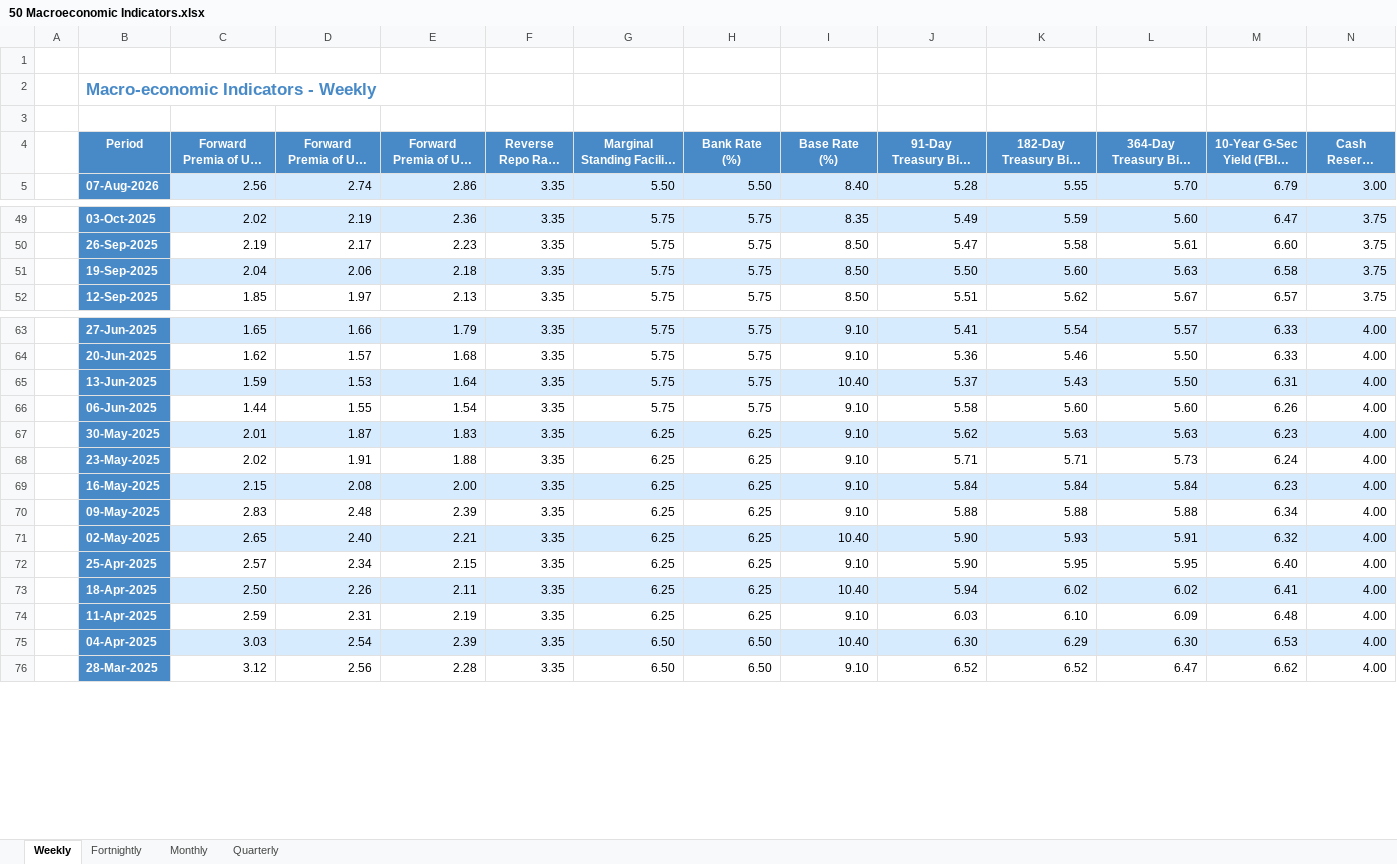
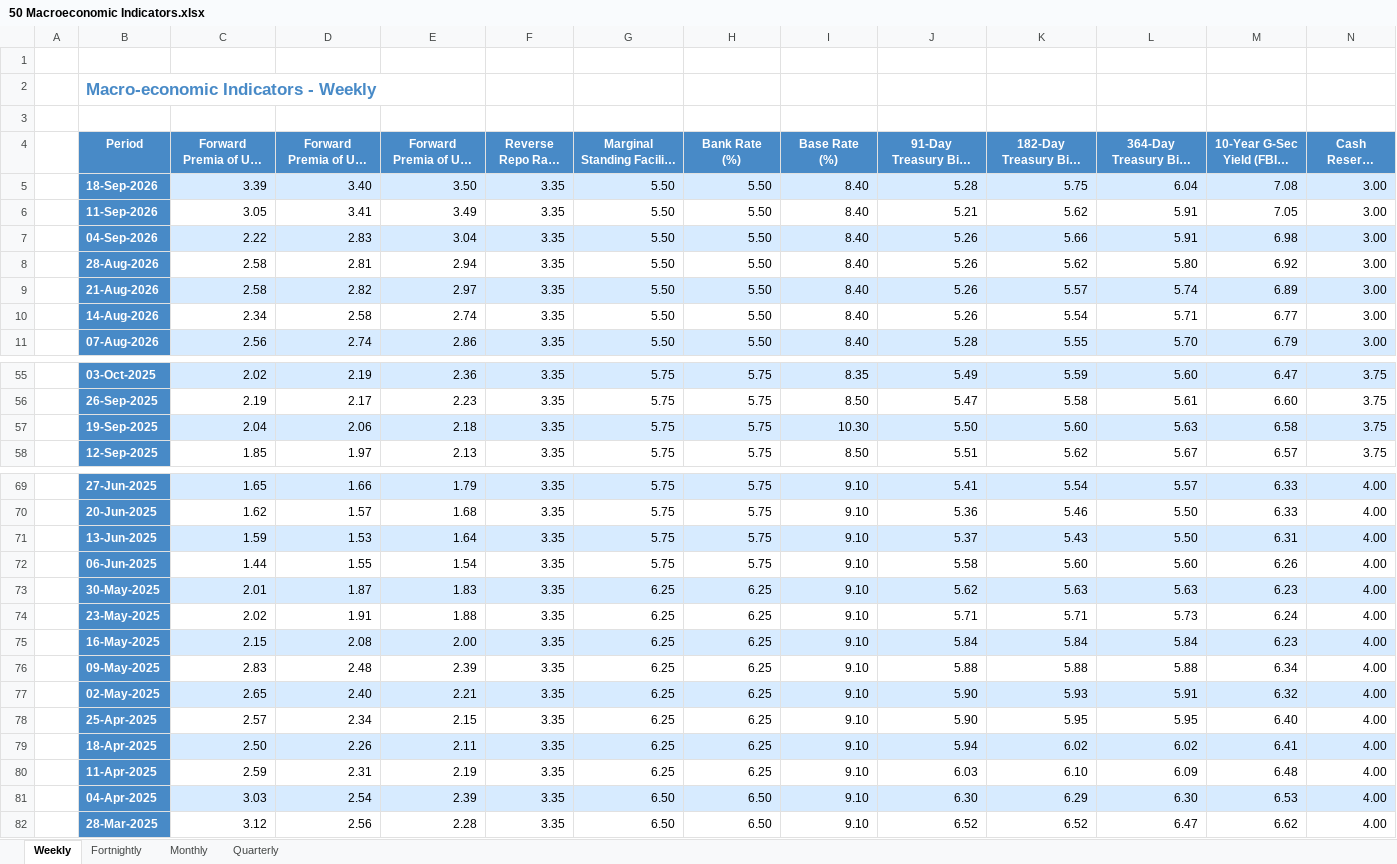
Before and after one commit to VigneshAlagappan/equity-research-assistant, an Excel workbook: data/raw/_macro/rbi/50 Macroeconomic Indicators.xlsx, sheet Weekly, drawn as a sheet; only a part is shown, gaps mark what is left out; long unchanged cells end in …; values as stored, in another font and other column widths than the file's, no borders; addresses are those after the commit; rows hold the shown columns only; the diff names each change by its address in the sheet, - before the commit and + after, or states it on an @@ line.

```diff
--- a/data/raw/_macro/rbi/50 Macroeconomic Indicators.xlsx (sheet Weekly)
+++ b/data/raw/_macro/rbi/50 Macroeconomic Indicators.xlsx (sheet Weekly)
+row 5:  | 18-Sep-2026 | 3.39 | 3.40 | 3.50 | 3.35 | 5.50 | 5.50 | 8.40 | 5.28 | 5.75 | 6.04 | 7.08 | 3.00
+row 6:  | 11-Sep-2026 | 3.05 | 3.41 | 3.49 | 3.35 | 5.50 | 5.50 | 8.40 | 5.21 | 5.62 | 5.91 | 7.05 | 3.00
+row 7:  | 04-Sep-2026 | 2.22 | 2.83 | 3.04 | 3.35 | 5.50 | 5.50 | 8.40 | 5.26 | 5.66 | 5.91 | 6.98 | 3.00
+row 8:  | 28-Aug-2026 | 2.58 | 2.81 | 2.94 | 3.35 | 5.50 | 5.50 | 8.40 | 5.26 | 5.62 | 5.80 | 6.92 | 3.00
+row 9:  | 21-Aug-2026 | 2.58 | 2.82 | 2.97 | 3.35 | 5.50 | 5.50 | 8.40 | 5.26 | 5.57 | 5.74 | 6.89 | 3.00
+row 10:  | 14-Aug-2026 | 2.34 | 2.58 | 2.74 | 3.35 | 5.50 | 5.50 | 8.40 | 5.26 | 5.54 | 5.71 | 6.77 | 3.00
-I57 (Base Rate (%)): 8.50
+I57 (Base Rate (%)): 10.30
-I71 (Base Rate (%)): 10.40
+I71 (Base Rate (%)): 9.10
-I77 (Base Rate (%)): 10.40
+I77 (Base Rate (%)): 9.10
-I79 (Base Rate (%)): 10.40
+I79 (Base Rate (%)): 9.10
-I81 (Base Rate (%)): 10.40
+I81 (Base Rate (%)): 9.10
```
Also changed, not shown: sheet Monthly, sheet Fortnightly, sheet Quarterly, 3 other files.
